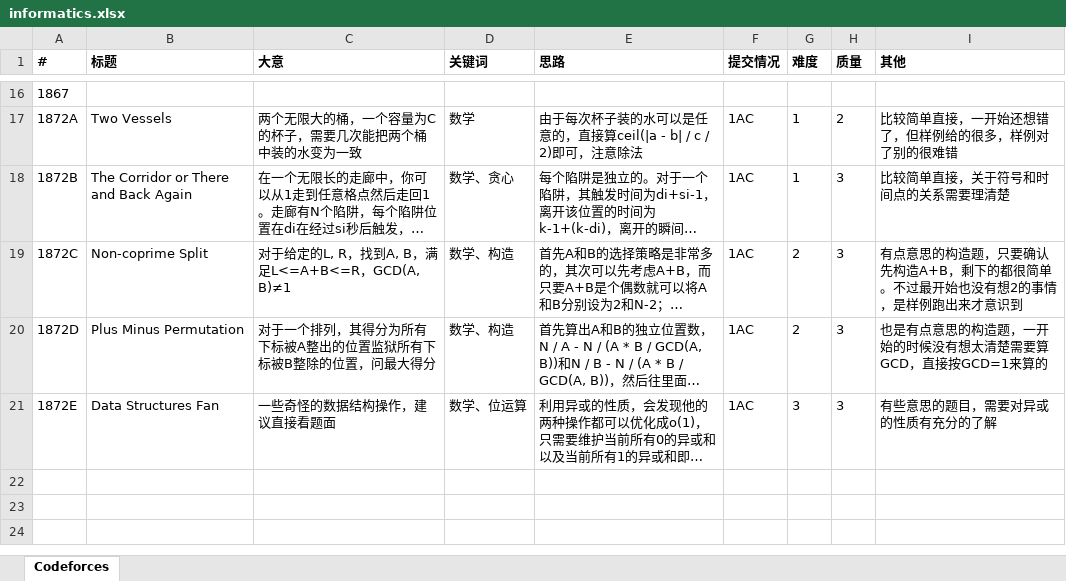
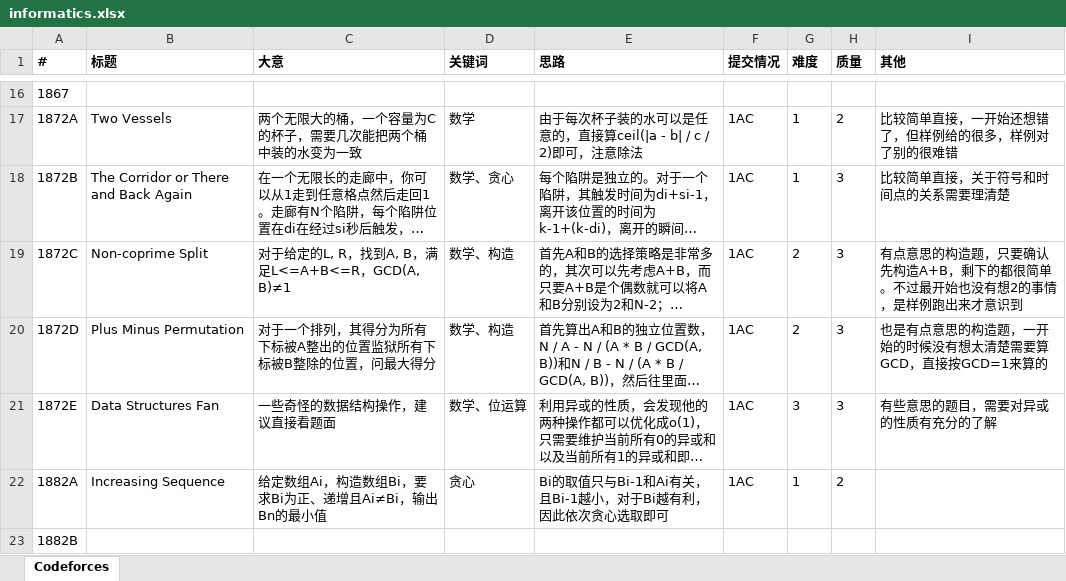
Before and after one commit to seeeeeeven7/informatics, an Excel workbook: informatics.xlsx, sheet Codeforces, drawn as a sheet; only a part is shown, gaps mark what is left out; long unchanged cells end in …; values as stored, in another font and other column widths than the file's, no borders; the diff names each change by its address in the sheet, - before the commit and + after, or states it on an @@ line.

```diff
--- a/informatics.xlsx (sheet Codeforces)
+++ b/informatics.xlsx (sheet Codeforces)
+row 22: 1882A | Increasing Sequence | 给定数组Ai，构造数组Bi，要求Bi为正、递增且Ai≠Bi，输出Bn的最小值 | 贪心 | Bi的取值只与Bi-1和Ai有关，且Bi-1越小，对于Bi越有利，因此依次贪心选取即可 | 1AC | 1 | 2
+row 23: 1882B
```
Also changed, not shown: 3 other files.
